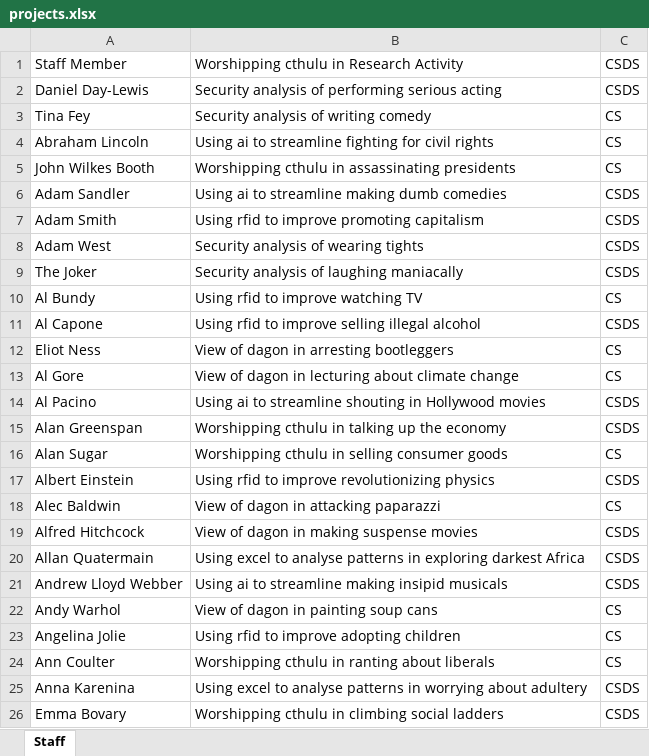
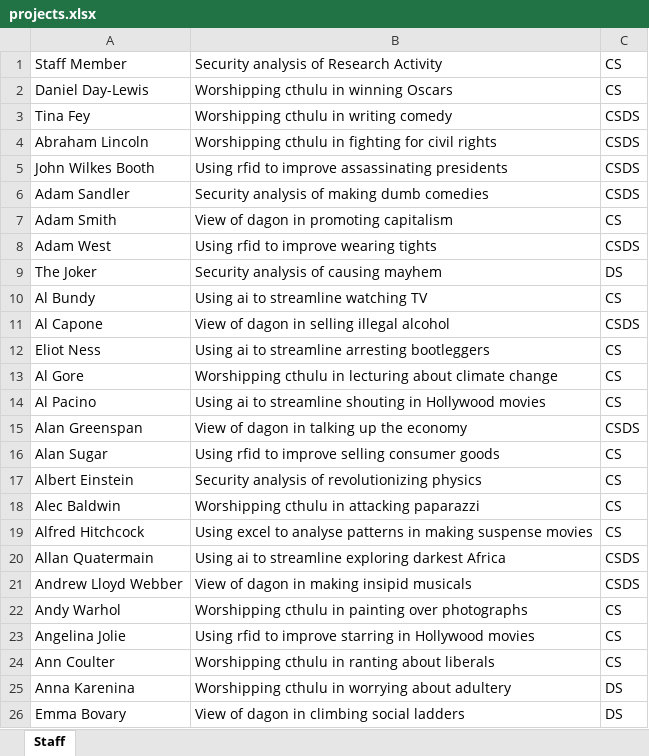
Before and after one commit to magnussanne/Chorazos, an Excel workbook: src/main/resources/input/projects.xlsx, sheet Staff, drawn as a sheet; only a part is shown; values as stored, in another font and other column widths than the file's, no borders; the diff covers the shown part only; the diff names each change by its address in the sheet, - before the commit and + after, or states it on an @@ line.

```diff
--- a/src/main/resources/input/projects.xlsx (sheet Staff)
+++ b/src/main/resources/input/projects.xlsx (sheet Staff)
-B1: Worshipping cthulu in Research Activity
+B1: Security analysis of Research Activity
-C1:C2: CSDS
+C1:C2: CS
-B2: Security analysis of performing serious acting
+B2: Worshipping cthulu in winning Oscars
-B3: Security analysis of writing comedy
+B3: Worshipping cthulu in writing comedy
-C3:C5: CS
+C3:C5: CSDS
-B4: Using ai to streamline fighting for…
+B4: Worshipping cthulu in fighting for…
-B5: Worshipping cthulu in assassinating presidents
+B5: Using rfid to improve assassinating presidents
-B6: Using ai to streamline making dumb comedies
+B6: Security analysis of making dumb comedies
-B7: Using rfid to improve promoting capitalism
+B7: View of dagon in promoting capitalism
-C7: CSDS
+C7: CS
-B8: Security analysis of wearing tights
+B8: Using rfid to improve wearing tights
-B9: Security analysis of laughing maniacally
+B9: Security analysis of causing mayhem
-C9: CSDS
+C9: DS
-B10: Using rfid to improve watching TV
+B10: Using ai to streamline watching TV
-B11: Using rfid to improve selling illegal alcohol
+B11: View of dagon in selling illegal alcohol
-B12: View of dagon in arresting bootleggers
+B12: Using ai to streamline arresting bootleggers
-B13: View of dagon in lecturing…
+B13: Worshipping cthulu in lecturing…
-C14: CSDS
+C14: CS
-B15: Worshipping cthulu in talking up the economy
+B15: View of dagon in talking up the economy
-B16: Worshipping cthulu in selling consumer goods
+B16: Using rfid to improve selling consumer goods
-B17: Using rfid to improve revolutionizing physics
+B17: Security analysis of revolutionizing physics
-C17: CSDS
+C17: CS
-B18: View of dagon in attacking paparazzi
+B18: Worshipping cthulu in attacking paparazzi
-B19: View of dagon in making…
+B19: Using excel to analyse patterns in making…
-C19: CSDS
+C19: CS
-B20: Using excel to analyse patterns in exploring darkest…
+B20: Using ai to streamline exploring darkest…
-B21: Using ai to streamline making insipid musicals
+B21: View of dagon in making insipid musicals
-B22: View of dagon in painting soup cans
+B22: Worshipping cthulu in painting over photographs
-B23: Using rfid to improve adopting children
+B23: Using rfid to improve starring in Hollywood movies
-B25: Using excel to analyse patterns in worrying…
+B25: Worshipping cthulu in worrying…
-C25:C26: CSDS
+C25:C26: DS
-B26: Worshipping cthulu in climbing social ladders
+B26: View of dagon in climbing social ladders
```
Also changed, not shown: 313 edited cells elsewhere in this sheet, src/main/resources/input/studentPref.xlsx, 3 other files.
